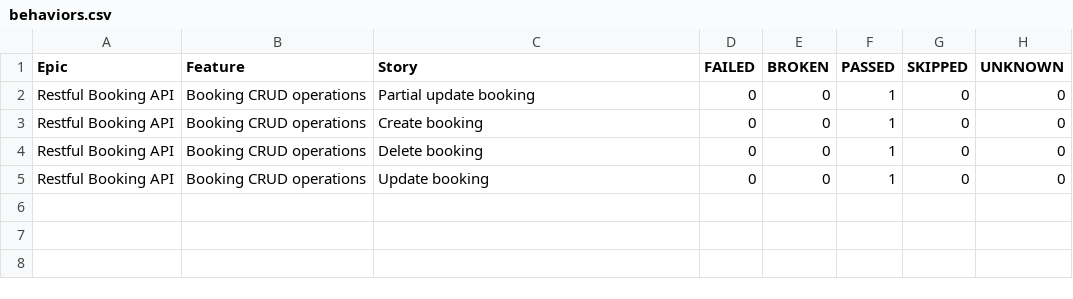
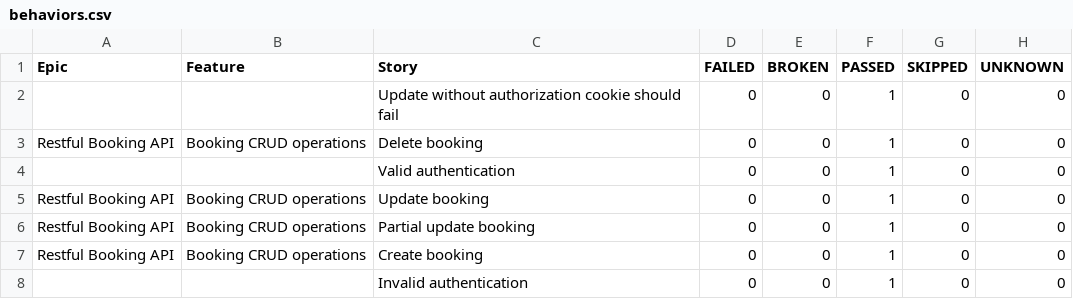
Before and after one commit to pajicsara/restful-booking-api-tests, a CSV file: data/behaviors.csv, drawn as a sheet.

```diff
--- a/data/behaviors.csv
+++ b/data/behaviors.csv
@@ -1,5 +1,8 @@
 "Epic","Feature","Story","FAILED","BROKEN","PASSED","SKIPPED","UNKNOWN"
+"","","Update without authorization cookie should fail","0","0","1","0","0"
+"Restful Booking API","Booking CRUD operations","Delete booking","0","0","1","0","0"
+"","","Valid authentication","0","0","1","0","0"
+"Restful Booking API","Booking CRUD operations","Update booking","0","0","1","0","0"
 "Restful Booking API","Booking CRUD operations","Partial update booking","0","0","1","0","0"
 "Restful Booking API","Booking CRUD operations","Create booking","0","0","1","0","0"
-"Restful Booking API","Booking CRUD operations","Delete booking","0","0","1","0","0"
-"Restful Booking API","Booking CRUD operations","Update booking","0","0","1","0","0"
+"","","Invalid authentication","0","0","1","0","0"
```
Also changed, not shown: data/suites.csv, 31 other files.
